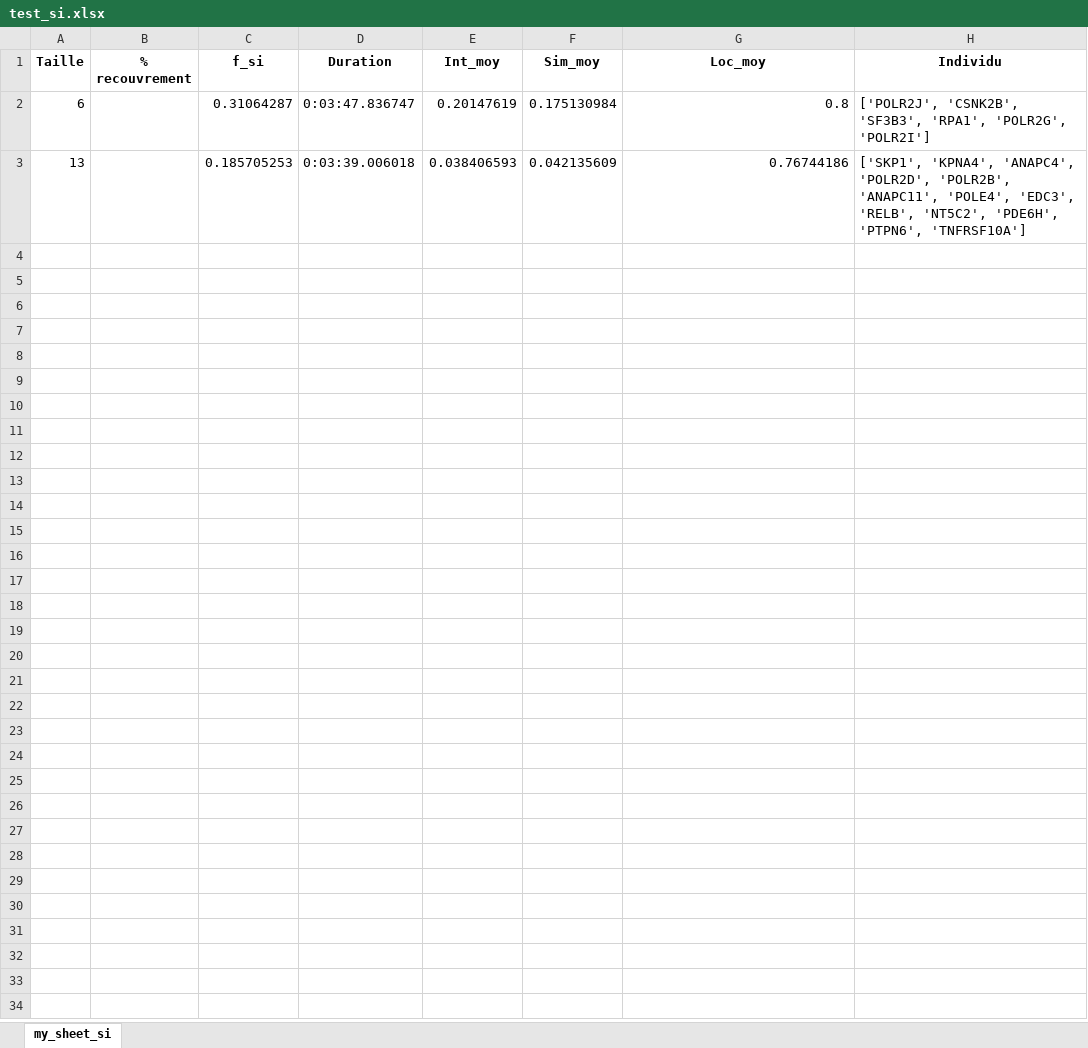
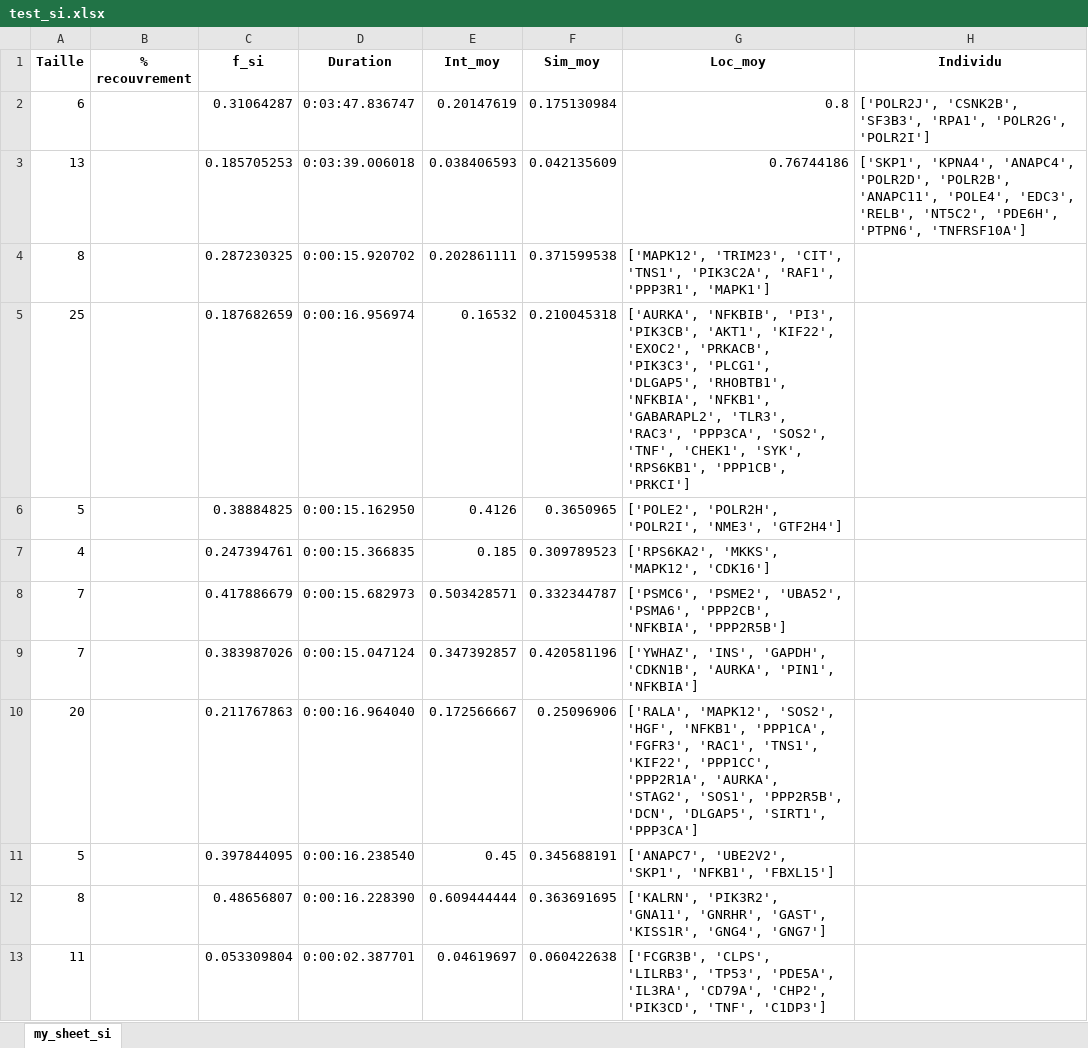
Before and after one commit to mohamedimem/Genetic-Algorithm, an Excel workbook: test_si.xlsx, sheet my_sheet_si, drawn as a sheet; values as stored, in another font and other column widths than the file's, no borders; the diff names each change by its address in the sheet, - before the commit and + after, or states it on an @@ line.

```diff
--- a/test_si.xlsx (sheet my_sheet_si)
+++ b/test_si.xlsx (sheet my_sheet_si)
+row 4: 8 |  | 0.287230325 | 0:00:15.920702 | 0.202861111 | 0.371599538 | ['MAPK12', 'TRIM23', 'CIT', 'TNS1', 'PIK3C2A', 'RAF1', 'PPP3R1', 'MAPK1']
+row 5: 25 |  | 0.187682659 | 0:00:16.956974 | 0.16532 | 0.210045318 | ['AURKA', 'NFKBIB', 'PI3', 'PIK3CB', 'AKT1', 'KIF22', 'EXOC2', 'PRKACB', 'PIK3C3', 'PLCG1', 'DLGAP5', 'RHOBTB1', 'NFKBIA', 'NFKB1', 'GABARAPL2', 'TLR3', 'RAC3', 'PPP3CA', 'SOS2', 'TNF', 'CHEK1', 'SYK', 'RPS6KB1', 'PPP1CB', 'PRKCI']
+row 6: 5 |  | 0.38884825 | 0:00:15.162950 | 0.4126 | 0.3650965 | ['POLE2', 'POLR2H', 'POLR2I', 'NME3', 'GTF2H4']
+row 7: 4 |  | 0.247394761 | 0:00:15.366835 | 0.185 | 0.309789523 | ['RPS6KA2', 'MKKS', 'MAPK12', 'CDK16']
+row 8: 7 |  | 0.417886679 | 0:00:15.682973 | 0.503428571 | 0.332344787 | ['PSMC6', 'PSME2', 'UBA52', 'PSMA6', 'PPP2CB', 'NFKBIA', 'PPP2R5B']
+row 9: 7 |  | 0.383987026 | 0:00:15.047124 | 0.347392857 | 0.420581196 | ['YWHAZ', 'INS', 'GAPDH', 'CDKN1B', 'AURKA', 'PIN1', 'NFKBIA']
+row 10: 20 |  | 0.211767863 | 0:00:16.964040 | 0.172566667 | 0.25096906 | ['RALA', 'MAPK12', 'SOS2', 'HGF', 'NFKB1', 'PPP1CA', 'FGFR3', 'RAC1', 'TNS1', 'KIF22', 'PPP1CC', 'PPP2R1A', 'AURKA', 'STAG2', 'SOS1', 'PPP2R5B', 'DCN', 'DLGAP5', 'SIRT1', 'PPP3CA']
+row 11: 5 |  | 0.397844095 | 0:00:16.238540 | 0.45 | 0.345688191 | ['ANAPC7', 'UBE2V2', 'SKP1', 'NFKB1', 'FBXL15']
+row 12: 8 |  | 0.48656807 | 0:00:16.228390 | 0.609444444 | 0.363691695 | ['KALRN', 'PIK3R2', 'GNA11', 'GNRHR', 'GAST', 'KISS1R', 'GNG4', 'GNG7']
+row 13: 11 |  | 0.053309804 | 0:00:02.387701 | 0.04619697 | 0.060422638 | ['FCGR3B', 'CLPS', 'LILRB3', 'TP53', 'PDE5A', 'IL3RA', 'CD79A', 'CHP2', 'PIK3CD', 'TNF', 'C1DP3']
```
Also changed, not shown: 52 other files.
